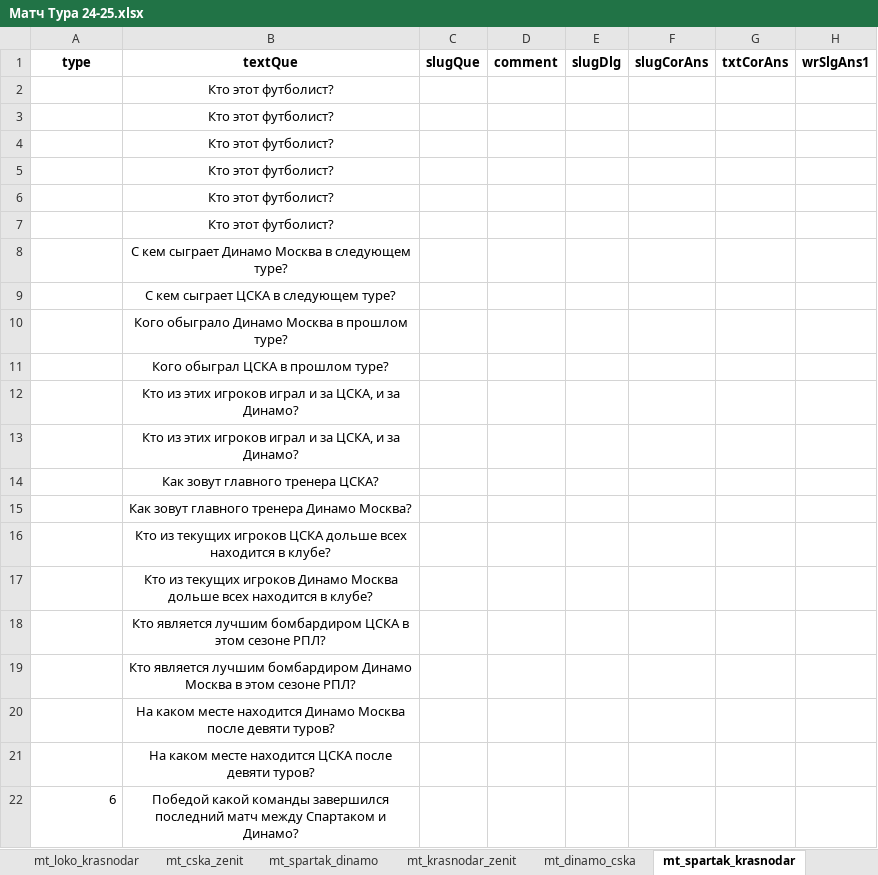
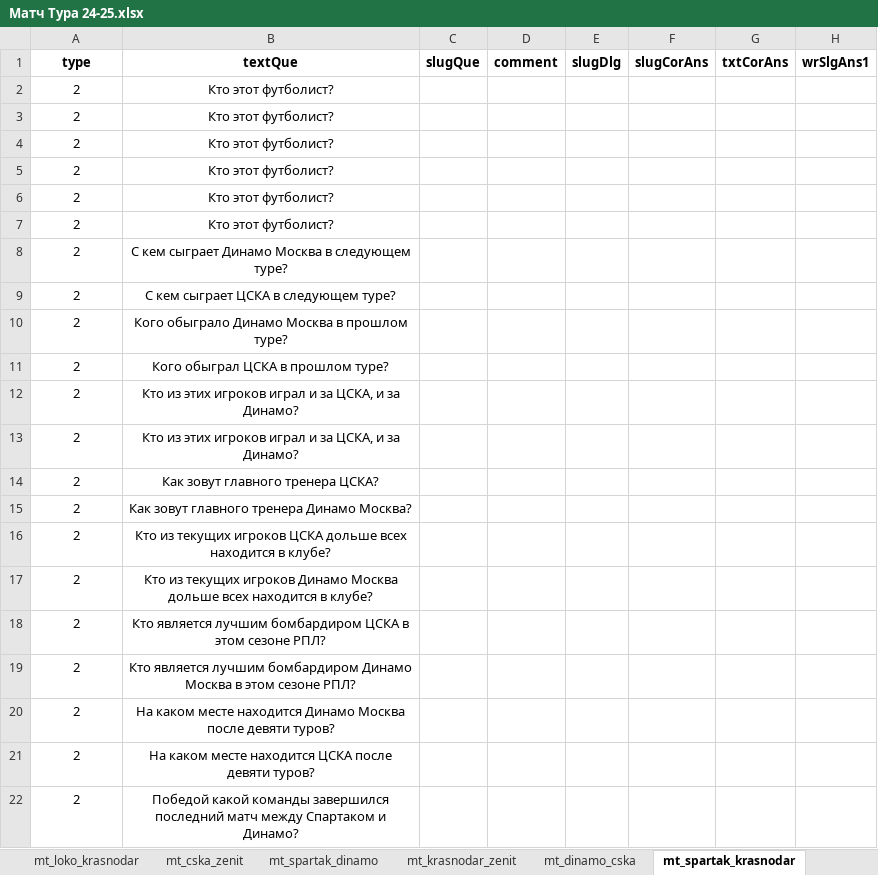
Before and after one commit to amaranth64/amaranth64.github.io, an Excel workbook: RPL_V2/xlsx/Матч Тура 24-25.xlsx, sheet mt_spartak_krasnodar, drawn as a sheet; only a part is shown; values as stored, in another font and other column widths than the file's, no borders; the diff names each change by its address in the sheet, - before the commit and + after, or states it on an @@ line.

```diff
--- a/RPL_V2/xlsx/Матч Тура 24-25.xlsx (sheet mt_spartak_krasnodar)
+++ b/RPL_V2/xlsx/Матч Тура 24-25.xlsx (sheet mt_spartak_krasnodar)
-A2:A21: (empty)
+A2:A21: 2
-A22: 6
+A22: 2
-A22 alignment: right
+A22 alignment: center
```
Also changed, not shown: sheet mt_dinamo_cska, sheet mt_zenit_lokomotiv, sheet mt_krasnodar_zenit, 11 other files.
